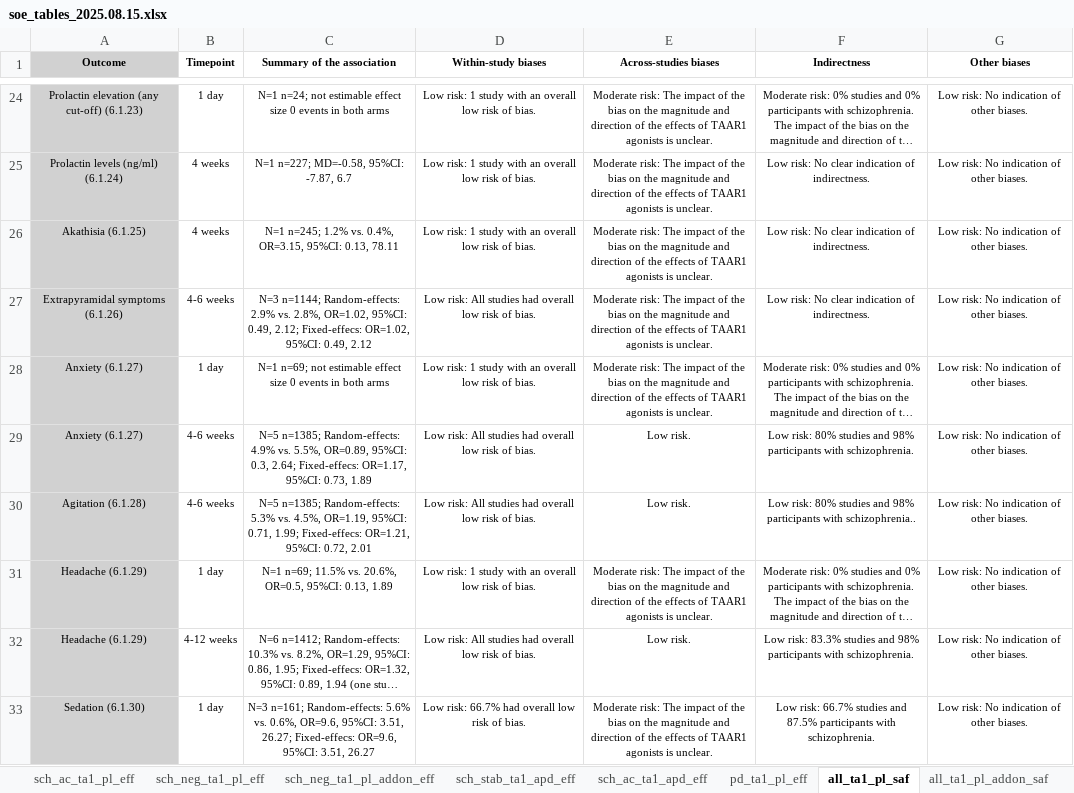
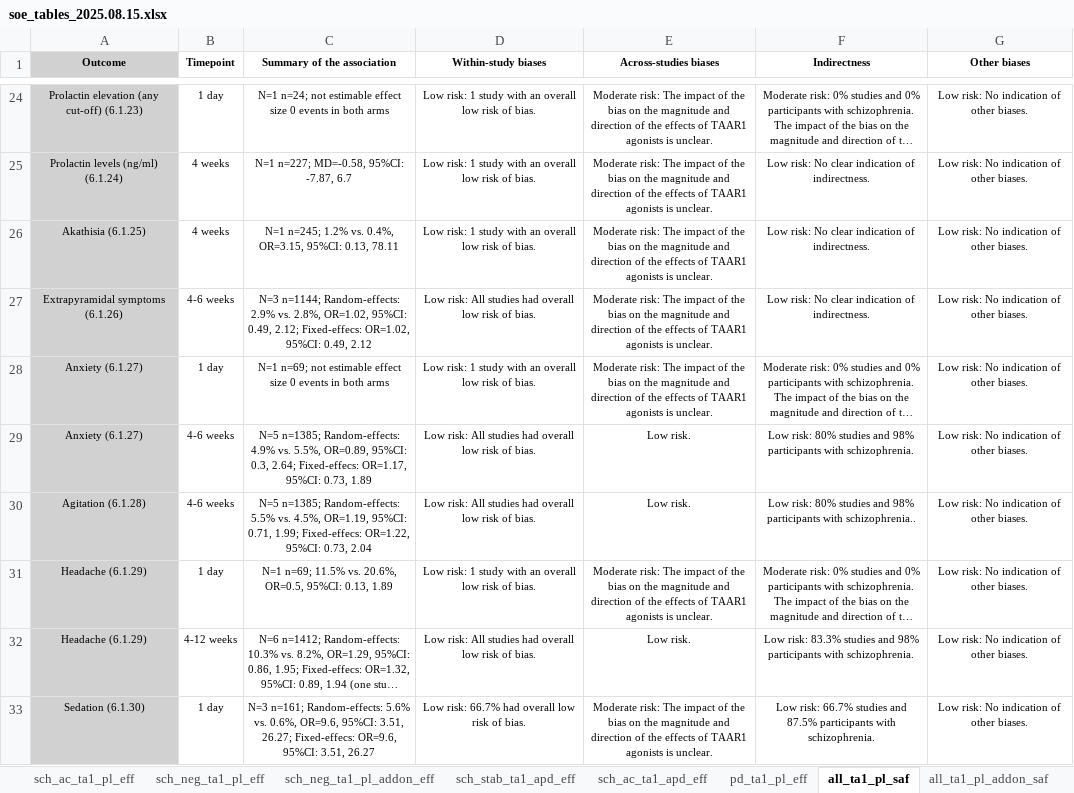
Before and after one commit to galenos-project/LSR3_taar1_H, an Excel workbook: data_u1/soe_tables_2025.08.15.xlsx, sheet all_ta1_pl_saf, drawn as a sheet; only a part is shown, gaps mark what is left out; long unchanged cells end in …; values as stored, in another font and other column widths than the file's, no borders; the diff covers the shown part only; the diff names each change by its address in the sheet, - before the commit and + after, or states it on an @@ line.

```diff
--- a/data_u1/soe_tables_2025.08.15.xlsx (sheet all_ta1_pl_saf)
+++ b/data_u1/soe_tables_2025.08.15.xlsx (sheet all_ta1_pl_saf)
-C30 (Summary of the association): …n=1385; Random-effects: 5.3% vs. 4.5%, OR=1.19, 95%CI: 0.71, 1.99; Fixed-effecs: OR=1.21, 95%CI: 0.72, 2.01
+C30 (Summary of the association): …n=1385; Random-effects: 5.5% vs. 4.5%, OR=1.19, 95%CI: 0.71, 1.99; Fixed-effecs: OR=1.22, 95%CI: 0.73, 2.04
```
Also changed, not shown: 9 edited cells elsewhere in this sheet, data_u1/data_2025-08-15_LSR3_H.xlsx, data_u1/data_doses_2025-08-15_LSR3_H.xlsx, 5 other files.
